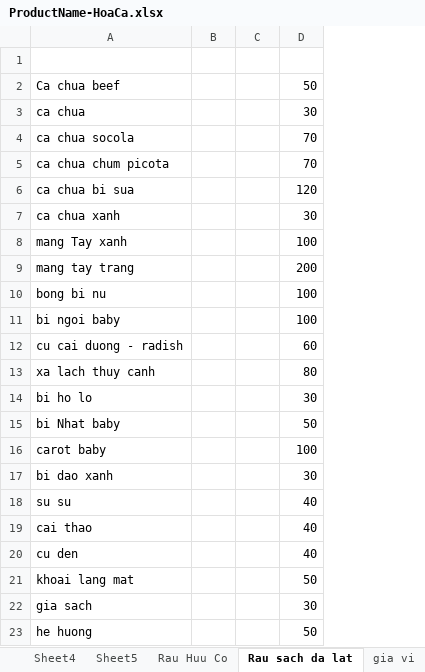
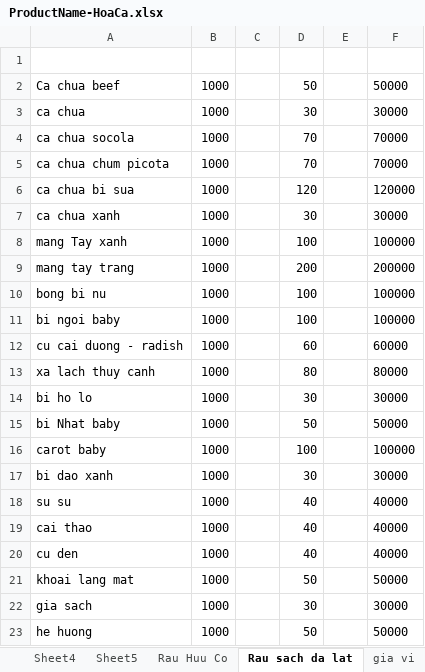
Before and after one commit to thanhtantrinh/blogs, an Excel workbook: Document/ProductName-HoaCa.xlsx, sheet Rau sach da lat, drawn as a sheet; values as stored, in another font and other column widths than the file's, no borders; removed rows and columns are numbered as before the commit, all else as after; the diff names each change by its address in the sheet, - before the commit and + after, or states it on an @@ line.

```diff
--- a/Document/ProductName-HoaCa.xlsx (sheet Rau sach da lat)
+++ b/Document/ProductName-HoaCa.xlsx (sheet Rau sach da lat)
-column B, empty
+column B, rows 2-23: all 1000
+column E, empty
+column F, rows 2-23: 50000 | 30000 | 70000 | 70000 | 120000 | 30000 | 100000 | 200000 | 100000 | 100000 | 60000 | 80000 | 30000 | 50000 | 100000 | 30000 | 40000 | 40000 | 40000 | 50000 | 30000 | 50000
```
Also changed, not shown: sheet Sheet5, sheet gia vi, sheet Rau Huu Co.
